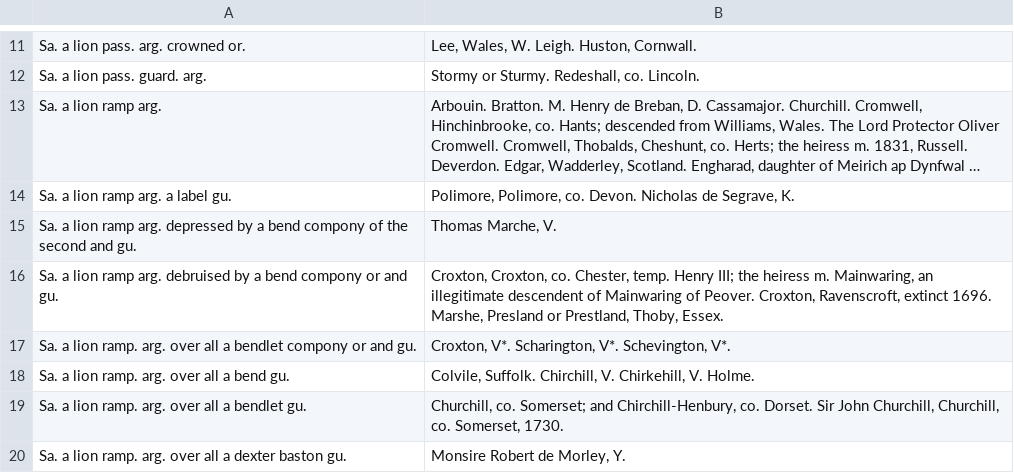
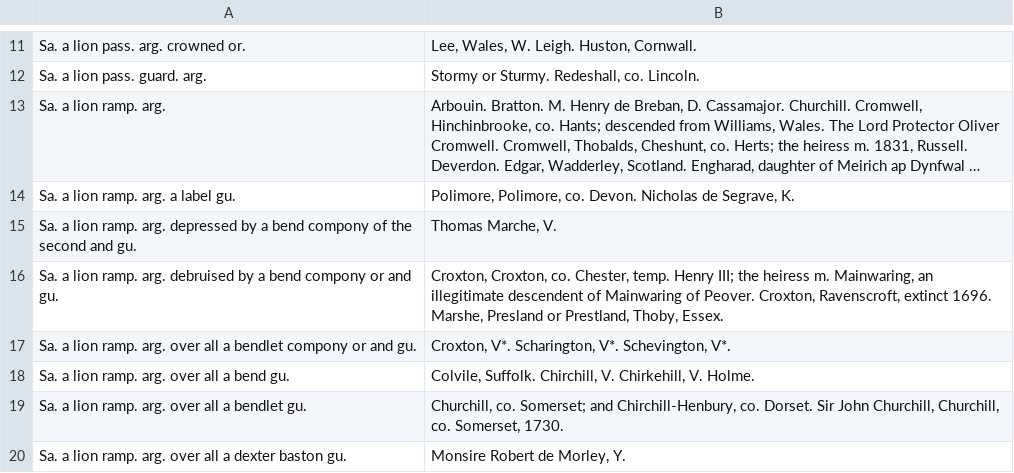
Before and after one commit to mlutze/papworth-corpus, a TSV file: corpus/page-0093.tsv, drawn as a sheet; only a part is shown, gaps mark what is left out; long unchanged cells end in …; the diff names each change by its address in the sheet, - before the commit and + after, or states it on an @@ line.

Commit message:
fix page 93

```diff
--- a/corpus/page-0093.tsv
+++ b/corpus/page-0093.tsv
-A13: Sa. a lion ramp arg.
+A13: Sa. a lion ramp. arg.
-A14: Sa. a lion ramp arg. a label gu.
+A14: Sa. a lion ramp. arg. a label gu.
-A15: …a lion ramp arg. depressed…
+A15: …a lion ramp. arg. depressed…
-A16: …a lion ramp arg. debruised…
+A16: …a lion ramp. arg. debruised…
```
